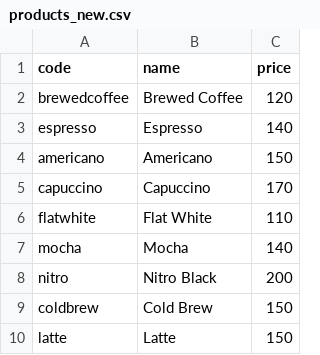
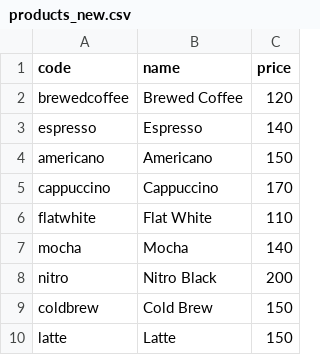
Before and after one commit to jilagan/ITMGT25-EE-ClassNotes, a CSV file: class_discussion_notebooks/products_new.csv, drawn as a sheet.

```diff
--- a/class_discussion_notebooks/products_new.csv
+++ b/class_discussion_notebooks/products_new.csv
@@ -4,3 +4,3 @@ espresso,Espresso,140
 americano,Americano,150
-capuccino,Capuccino,170
+cappuccino,Cappuccino,170
 flatwhite,Flat White,110
```
Also changed, not shown: class_discussion_notebooks/sales_orders_2.csv, 8 other files.
